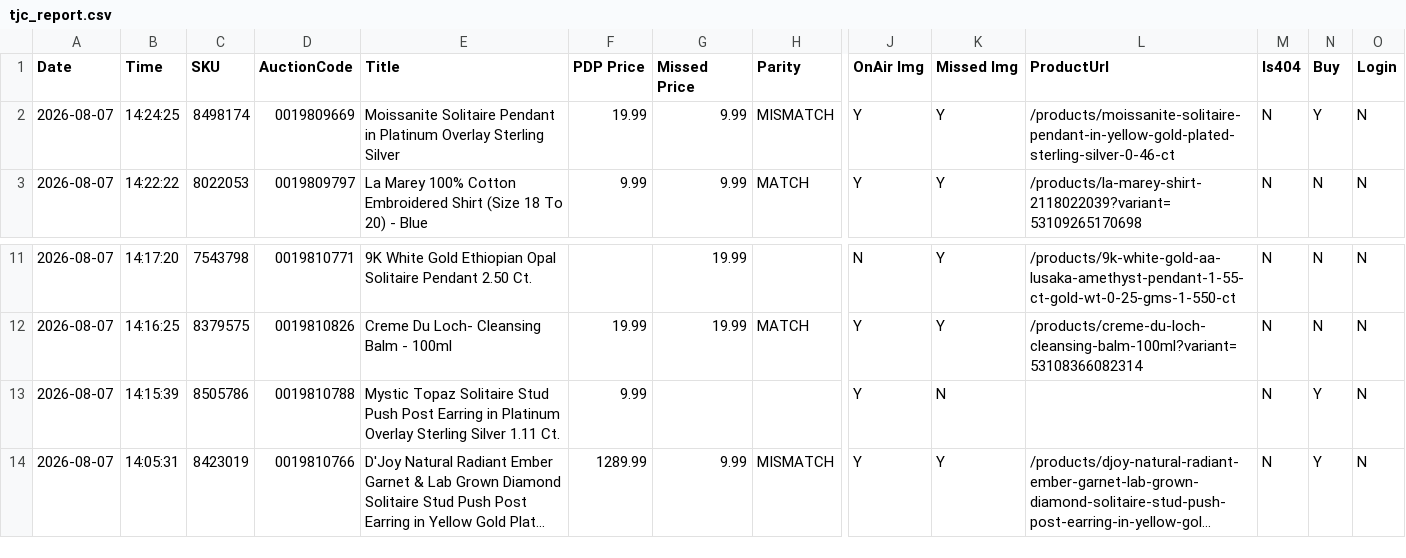
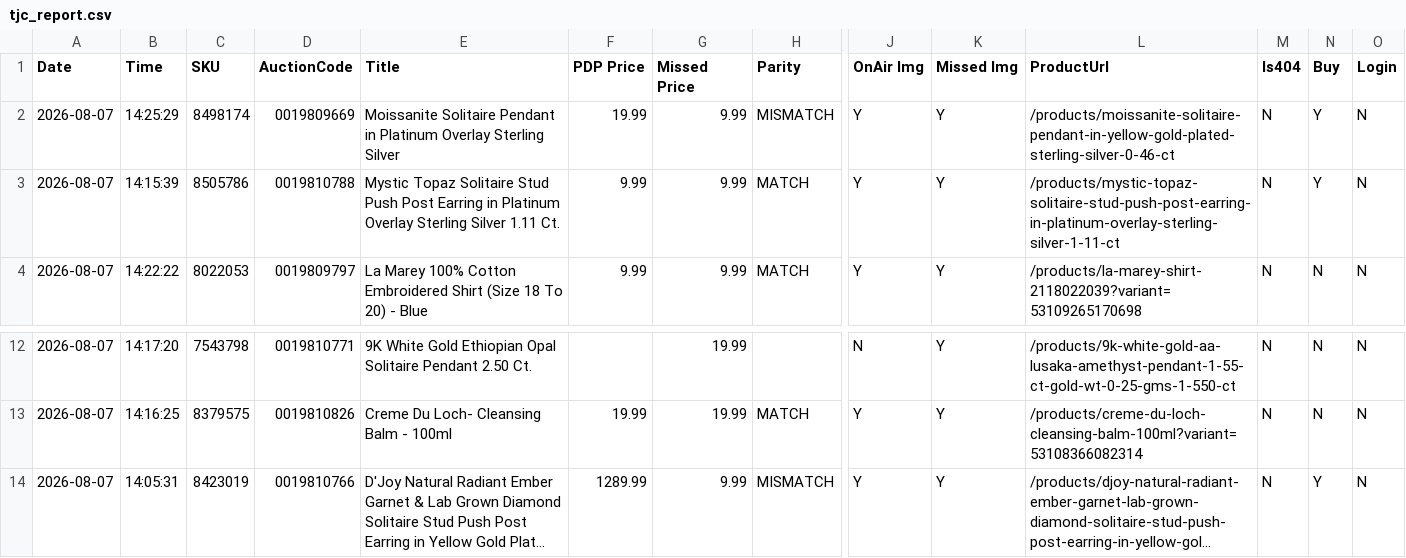
Before and after one commit to sanjanagandhi-vgl/live-tv-tracker, a CSV file: data/tjc_report.csv, drawn as a sheet; only a part is shown, gaps mark what is left out; long unchanged cells end in …; removed rows and columns are numbered as before the commit, all else as after; rows hold the shown columns only; the diff names each change by its address in the sheet, - before the commit and + after, or states it on an @@ line.

```diff
--- a/data/tjc_report.csv
+++ b/data/tjc_report.csv
-B2 (Time): 14:24:25
+B2 (Time): 14:25:29
+row 3: 2026-08-07 | 14:15:39 | 8505786 | 0019810788 | Mystic Topaz Solitaire Stud Push Post Earring in Platinum Overlay Sterling Silver 1.11 Ct. | 9.99 | 9.99 | MATCH | Y | Y | /products/mystic-topaz-solitaire-stud-push-post-earring-in-platinum-overlay-sterling-silver-1-11-ct | N | Y | N
-row 13: 2026-08-07 | 14:15:39 | 8505786 | 0019810788 | Mystic Topaz Solitaire Stud Push Post Earring in Platinum Overlay Sterling Silver 1.11 Ct. | 9.99 |  |  | Y | N |  | N | Y | N
```
Also changed, not shown: 2 other files.
